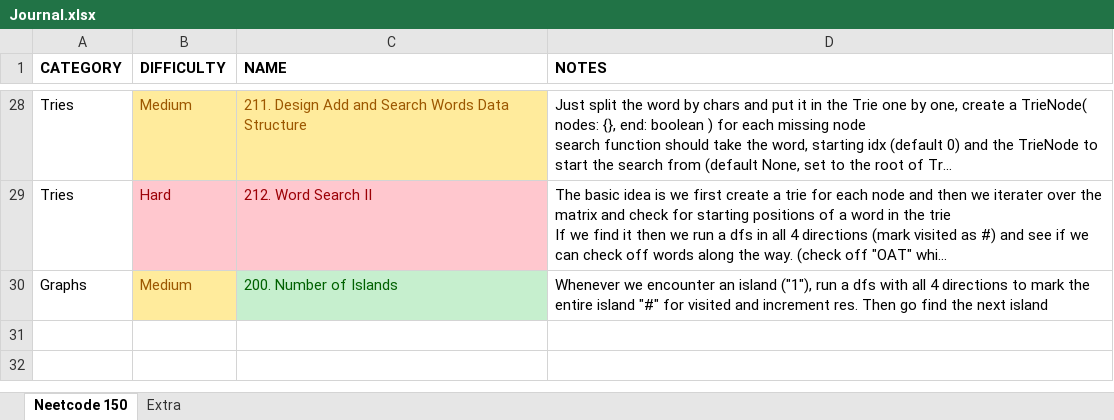
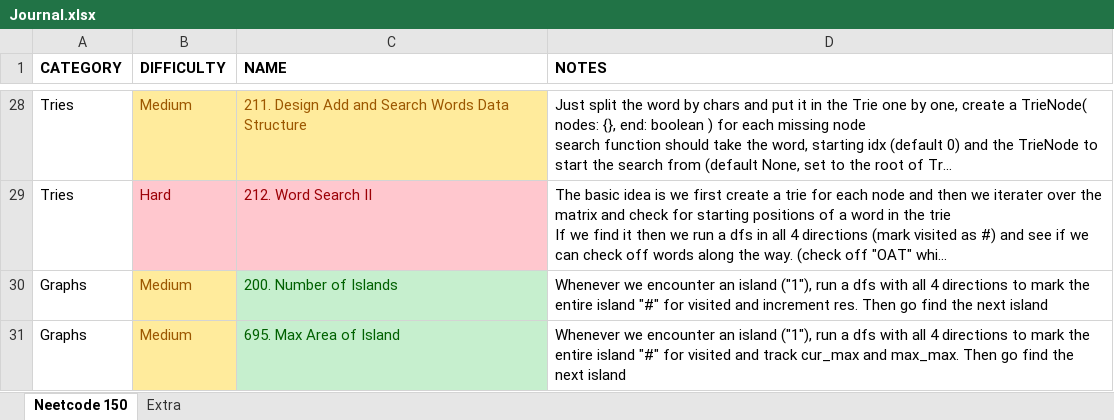
Before and after one commit to vikram42003/DSA-Practice, an Excel workbook: Journal.xlsx, sheet Neetcode 150, drawn as a sheet; only a part is shown, gaps mark what is left out; long unchanged cells end in …; values as stored, in another font and other column widths than the file's, no borders; the diff names each change by its address in the sheet, - before the commit and + after, or states it on an @@ line.

```diff
--- a/Journal.xlsx (sheet Neetcode 150)
+++ b/Journal.xlsx (sheet Neetcode 150)
+row 31: Graphs | Medium | 695. Max Area of Island | Whenever we encounter an island ("1"), run a dfs with all 4 directions to mark the entire island "#" for visited and track cur_max and max_max. Then go find the next island
```
Also changed, not shown: 1 other file.
